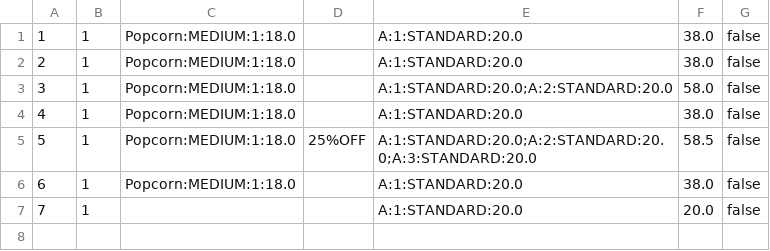
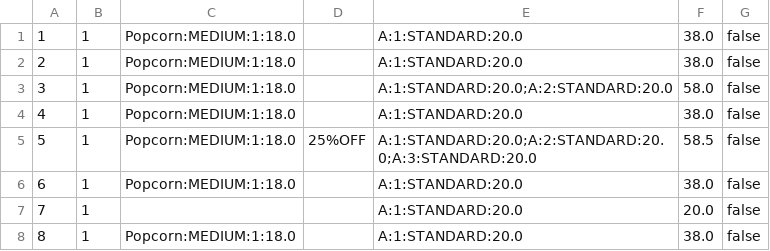
Before and after one commit to Ng-Kyle/OOPAssignment, a CSV file: oopAssignment/storedData/orders.csv, drawn as a sheet; the diff names each change by its address in the sheet, - before the commit and + after, or states it on an @@ line.

```diff
--- a/oopAssignment/storedData/orders.csv
+++ b/oopAssignment/storedData/orders.csv
+row 8: 8 | 1 | Popcorn:MEDIUM:1:18.0 |  | A:1:STANDARD:20.0 | 38.0 | false
```
Also changed, not shown: 19 other files.
